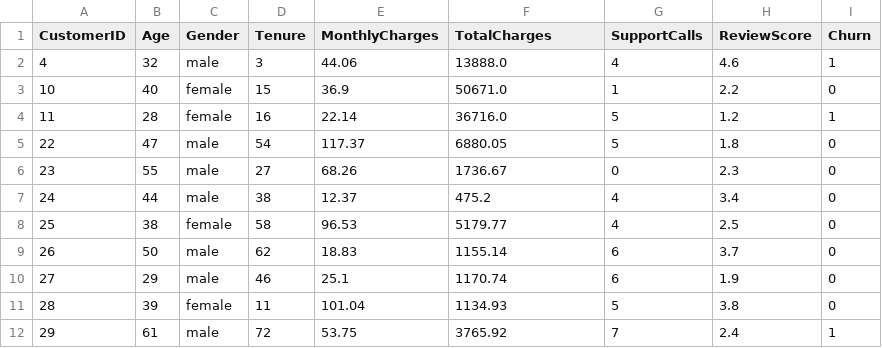
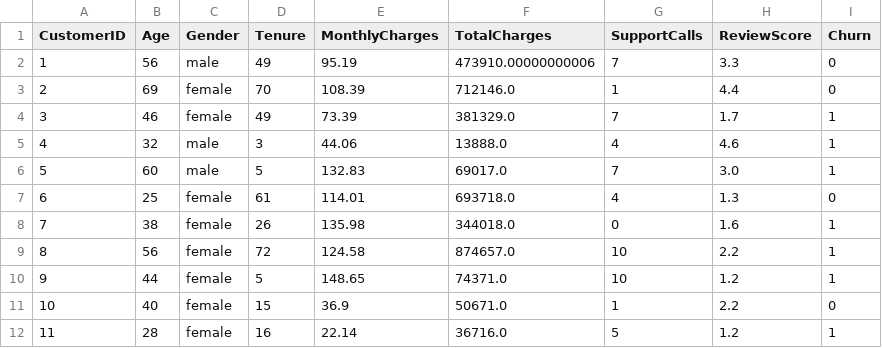
Before and after one commit to YEOJUN-KIM/2026_Dev_Study, a CSV file: 04_Machine_Learning/data/ecommerce_customers_clean.csv, drawn as a sheet; only a part is shown; the shorter side is filled out with more unchanged rows; the diff names each change by its address in the sheet, - before the commit and + after, or states it on an @@ line.

```diff
--- a/04_Machine_Learning/data/ecommerce_customers_clean.csv
+++ b/04_Machine_Learning/data/ecommerce_customers_clean.csv
+row 2: 1 | 56 | male | 49 | 95.19 | 473910.00000000006 | 7 | 3.3 | 0
+row 3: 2 | 69 | female | 70 | 108.39 | 712146.0 | 1 | 4.4 | 0
+row 4: 3 | 46 | female | 49 | 73.39 | 381329.0 | 7 | 1.7 | 1
+row 6: 5 | 60 | male | 5 | 132.83 | 69017.0 | 7 | 3.0 | 1
+row 7: 6 | 25 | female | 61 | 114.01 | 693718.0 | 4 | 1.3 | 0
+row 8: 7 | 38 | female | 26 | 135.98 | 344018.0 | 0 | 1.6 | 1
+row 9: 8 | 56 | female | 72 | 124.58 | 874657.0 | 10 | 2.2 | 1
+row 10: 9 | 44 | female | 5 | 148.65 | 74371.0 | 10 | 1.2 | 1
```
Also changed, not shown: 27 other files.
